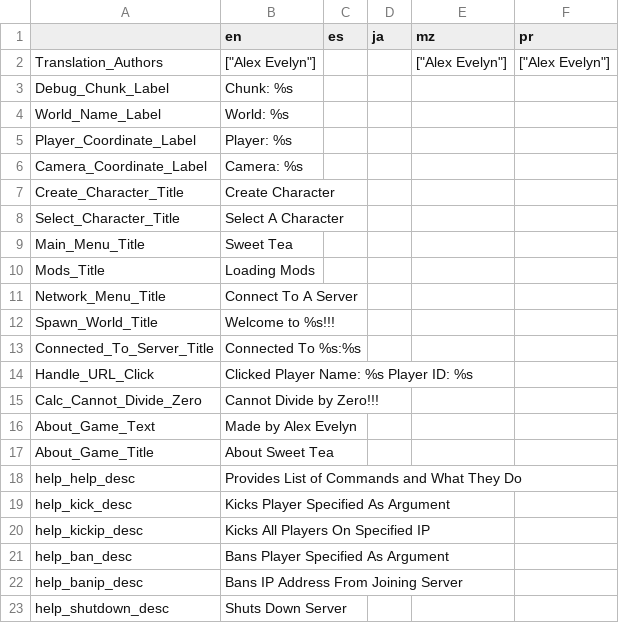
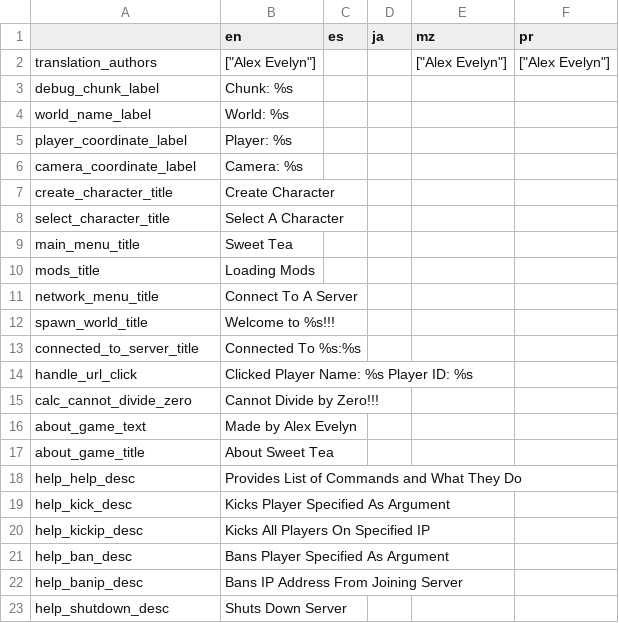
Before and after one commit to alexis-evelyn/Sweet-Tea, a CSV file: Assets/Languages/default.csv, drawn as a sheet; only a part is shown; the diff covers the shown part only.

Commit message:
Changed All Client Side Texts to Be Translatable

```diff
--- a/Assets/Languages/default.csv
+++ b/Assets/Languages/default.csv
@@ -1,18 +1,18 @@
 ,en,es,ja,mz,pr
-Translation_Authors,"[""Alex Evelyn""]",,,"[""Alex Evelyn""]","[""Alex Evelyn""]"
-Debug_Chunk_Label,Chunk: %s,,,,
-World_Name_Label,World: %s,,,,
-Player_Coordinate_Label,Player: %s,,,,
-Camera_Coordinate_Label,Camera: %s,,,,
-Create_Character_Title,Create Character,,,,
-Select_Character_Title,Select A Character,,,,
-Main_Menu_Title,Sweet Tea,,,,
-Mods_Title,Loading Mods,,,,
-Network_Menu_Title,Connect To A Server,,,,
-Spawn_World_Title,Welcome to %s!!!,,,,
-Connected_To_Server_Title,Connected To %s:%s,,,,
-Handle_URL_Click,Clicked Player Name: %s Player ID: %s,,,,
-Calc_Cannot_Divide_Zero,Cannot Divide by Zero!!!,,,,
-About_Game_Text,Made by Alex Evelyn,,,,
-About_Game_Title,About Sweet Tea,,,,
+translation_authors,"[""Alex Evelyn""]",,,"[""Alex Evelyn""]","[""Alex Evelyn""]"
+debug_chunk_label,Chunk: %s,,,,
+world_name_label,World: %s,,,,
+player_coordinate_label,Player: %s,,,,
+camera_coordinate_label,Camera: %s,,,,
+create_character_title,Create Character,,,,
+select_character_title,Select A Character,,,,
+main_menu_title,Sweet Tea,,,,
+mods_title,Loading Mods,,,,
+network_menu_title,Connect To A Server,,,,
+spawn_world_title,Welcome to %s!!!,,,,
+connected_to_server_title,Connected To %s:%s,,,,
+handle_url_click,Clicked Player Name: %s Player ID: %s,,,,
+calc_cannot_divide_zero,Cannot Divide by Zero!!!,,,,
+about_game_text,Made by Alex Evelyn,,,,
+about_game_title,About Sweet Tea,,,,
 help_help_desc,Provides List of Commands and What They Do,,,,
```
Also changed, not shown: 9 added rows elsewhere in this file, 18 other files.
